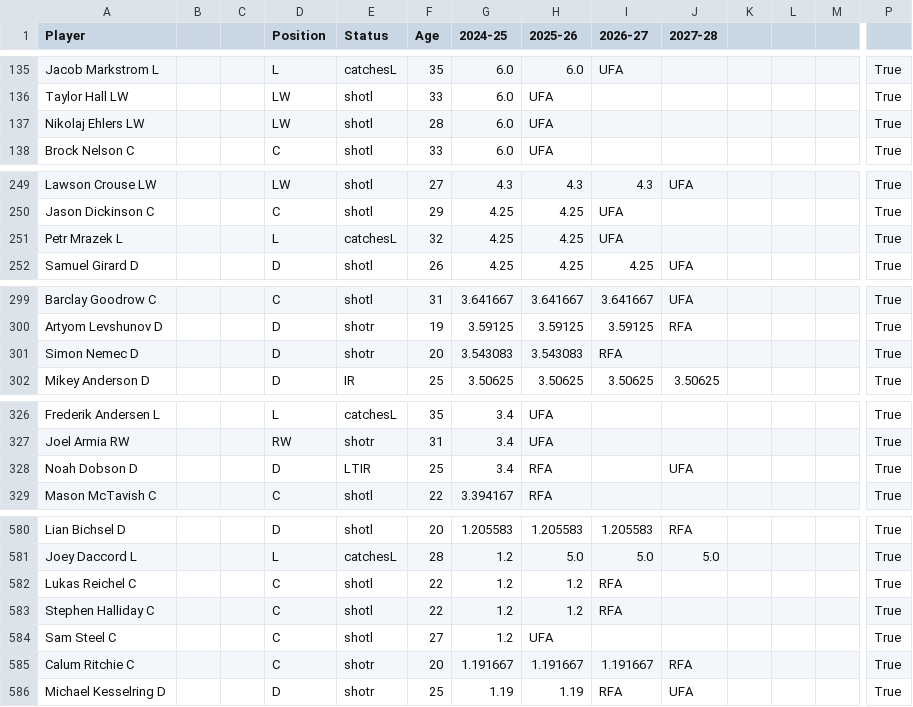
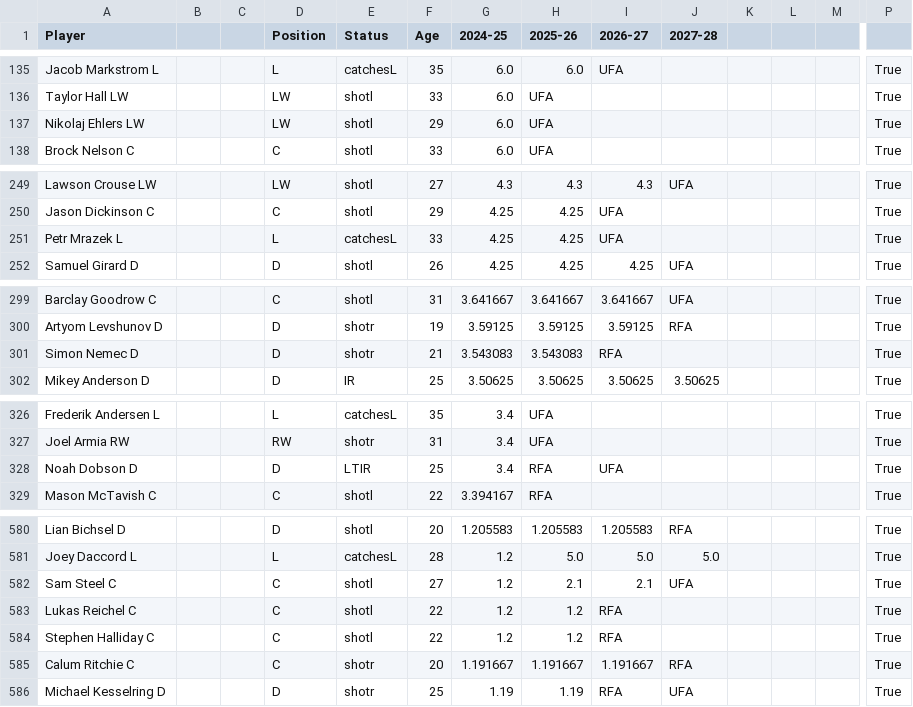
Before and after one commit to kww271/qBneK36JpdQetizHcQM7DMrCSz, a CSV file: caphits.csv, drawn as a sheet; only a part is shown, gaps mark what is left out; removed rows and columns are numbered as before the commit, all else as after; rows hold the shown columns only; the diff covers the shown part only; the diff names each change by its address in the sheet, - before the commit and + after, or states it on an @@ line.

Commit message:
Updated February 15, 2025 at 20:09

```diff
--- a/caphits.csv
+++ b/caphits.csv
-F137 (Age): 28
+F137 (Age): 29
-F251 (Age): 32
+F251 (Age): 33
-F301 (Age): 20
+F301 (Age): 21
-I328 (2026-27): (empty)
+I328 (2026-27): UFA
-J328 (2027-28): UFA
+J328 (2027-28): (empty)
+row 582: Sam Steel C |  |  | C | shotl | 27 | 1.2 | 2.1 | 2.1 | UFA |  |  |  | True
-row 584: Sam Steel C |  |  | C | shotl | 27 | 1.2 | UFA |  |  |  |  |  | True
```
Also changed, not shown: 14 edited cells elsewhere in this file.
